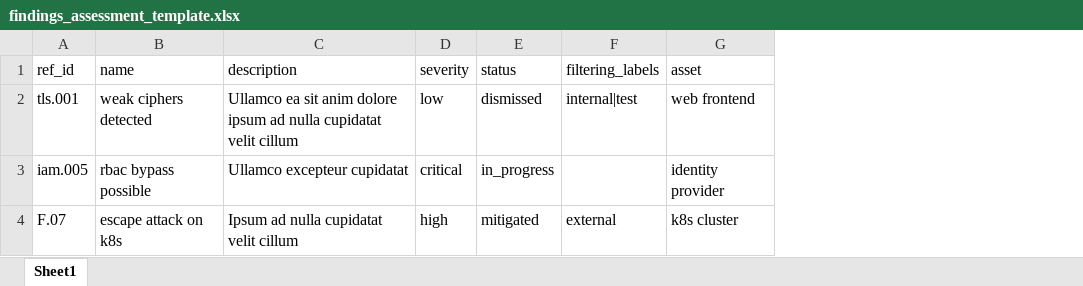
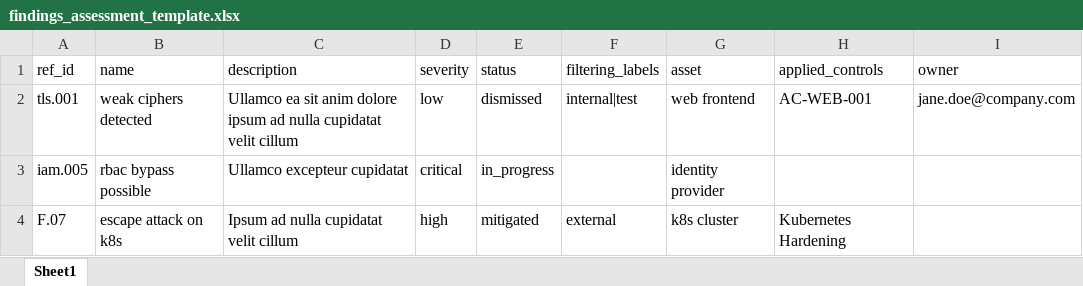
Before and after one commit to intuitem/ciso-assistant-community, an Excel workbook: backend/data_wizard/import_templates/findings_assessment_template.xlsx, sheet Sheet1, drawn as a sheet; values as stored, in another font and other column widths than the file's, no borders; the diff names each change by its address in the sheet, - before the commit and + after, or states it on an @@ line.

Commit message:
feat(data-wizard): changed xlsx tests files and added owner and applied controls to it

```diff
--- a/backend/data_wizard/import_templates/findings_assessment_template.xlsx (sheet Sheet1)
+++ b/backend/data_wizard/import_templates/findings_assessment_template.xlsx (sheet Sheet1)
+column H (applied_controls), rows 2-4: AC-WEB-001 |  | Kubernetes Hardening
+column I (owner), row 2: jane.doe@company.com
```
Also changed, not shown: 2 other files.
